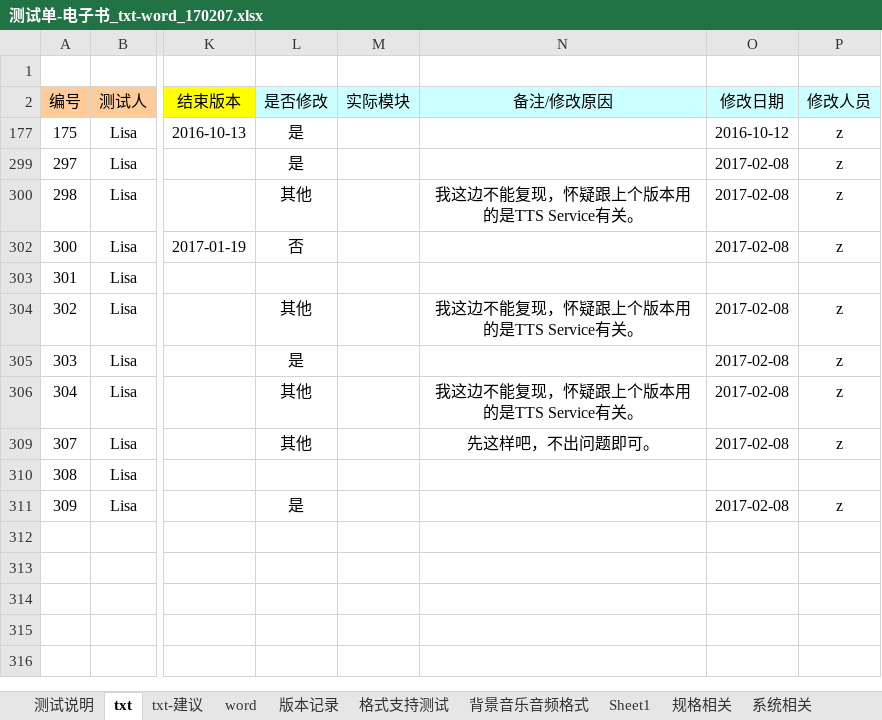
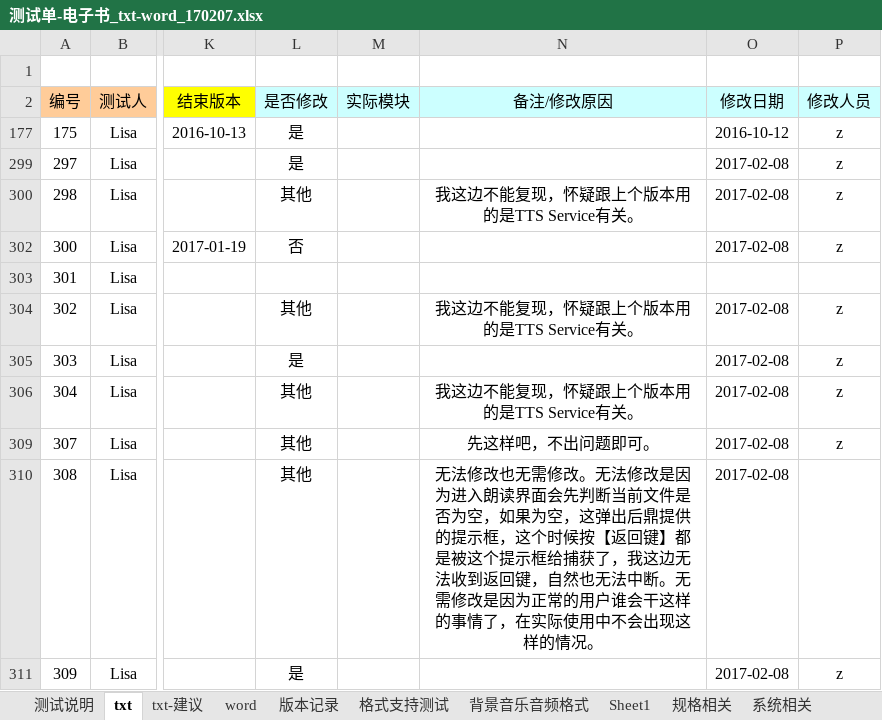
Before and after one commit to weizhiping/ebook, an Excel workbook: 测试单-电子书_txt-word_170207.xlsx, sheet txt, drawn as a sheet; only a part is shown, gaps mark what is left out; values as stored, in another font and other column widths than the file's, no borders; conditional formats not drawn; the diff names each change by its address in the sheet, - before the commit and + after, or states it on an @@ line.

Commit message:
回复一些bug单。

```diff
--- a/测试单-电子书_txt-word_170207.xlsx (sheet txt)
+++ b/测试单-电子书_txt-word_170207.xlsx (sheet txt)
-L310 (是否修改): (empty)
+L310 (是否修改): 其他
-N310 (备注/修改原因): (empty)
+N310 (备注/修改原因): 无法修改也无需修改。无法修改是因为进入朗读界面会先判断当前文件是否为空，如果为空，这弹出后鼎提供的提示框，这个时候按【返回键】都是被这个提示框给捕获了，我这边无法收到返回键，自然也无法中断。无需修改是因为正常的用户谁会干这样的事情了，在实际使用中不会出现这样的情况。
-O310 (修改日期): (empty)
+O310 (修改日期): 2017-02-08
```
